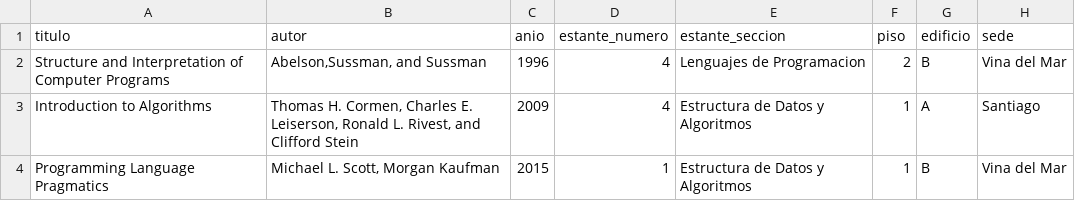
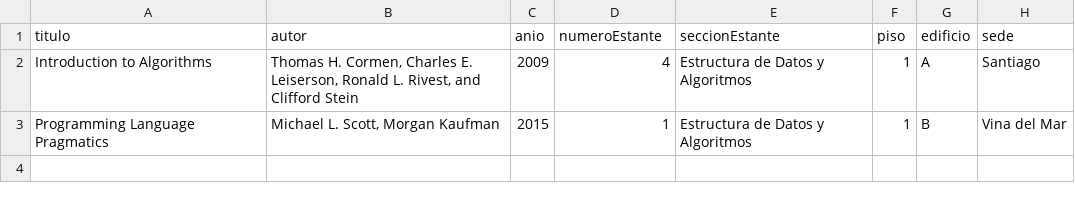
Before and after one commit to Xavi-Merino/Grupo_1_LPP, a CSV file: Patrick_app2/ejemplo.csv, drawn as a sheet.

```diff
--- a/Patrick_app2/ejemplo.csv
+++ b/Patrick_app2/ejemplo.csv
@@ -1,3 +1,2 @@
-titulo,autor,anio,estante_numero,estante_seccion,piso,edificio,sede
-"Structure and Interpretation of Computer Programs","Abelson,Sussman, and Sussman",1996,4,"Lenguajes de Programacion",2,"B","Vina del Mar"
+titulo,autor,anio,numeroEstante,seccionEstante,piso,edificio,sede
 "Introduction to Algorithms","Thomas H. Cormen, Charles E. Leiserson, Ronald L. Rivest, and Clifford Stein",2009,4,"Estructura de Datos y Algoritmos",1,"A","Santiago"
```
Also changed, not shown: 8 other files.
